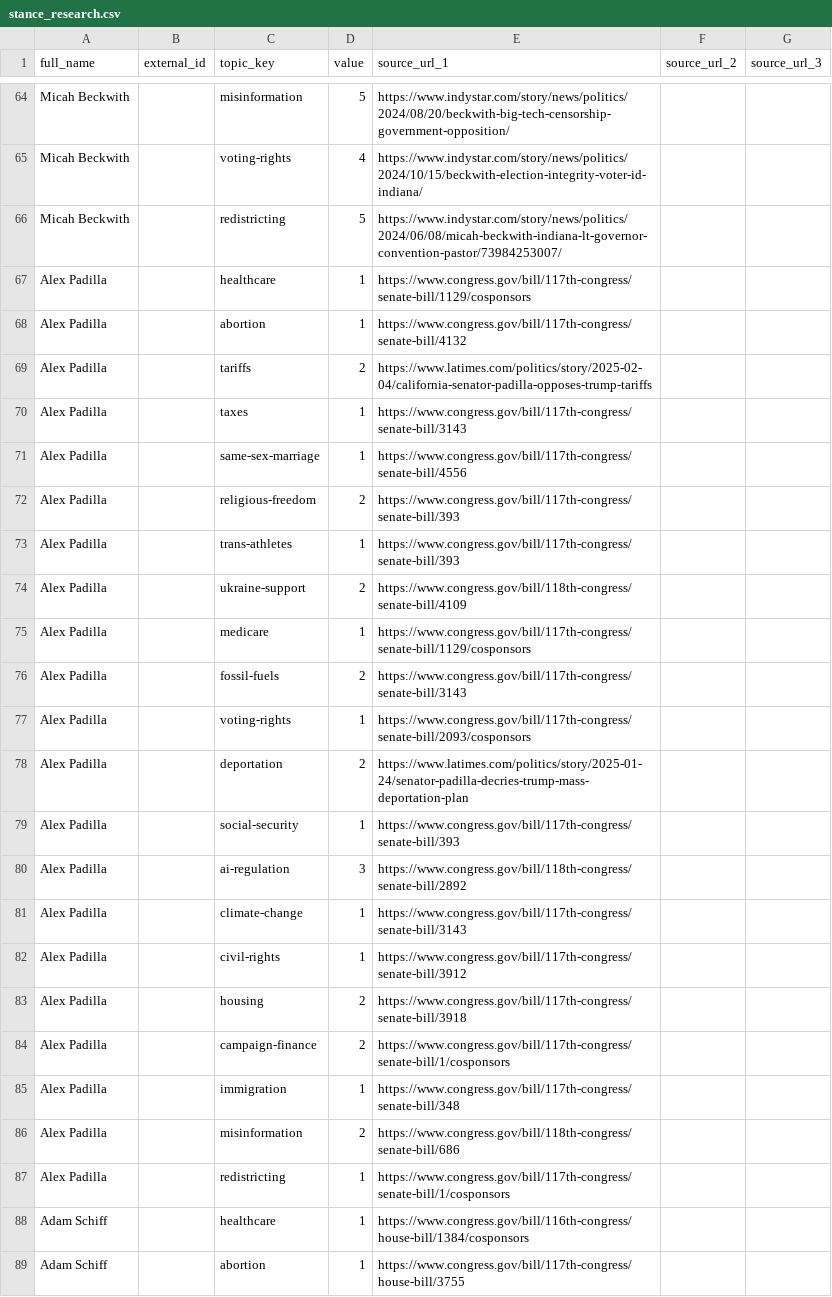
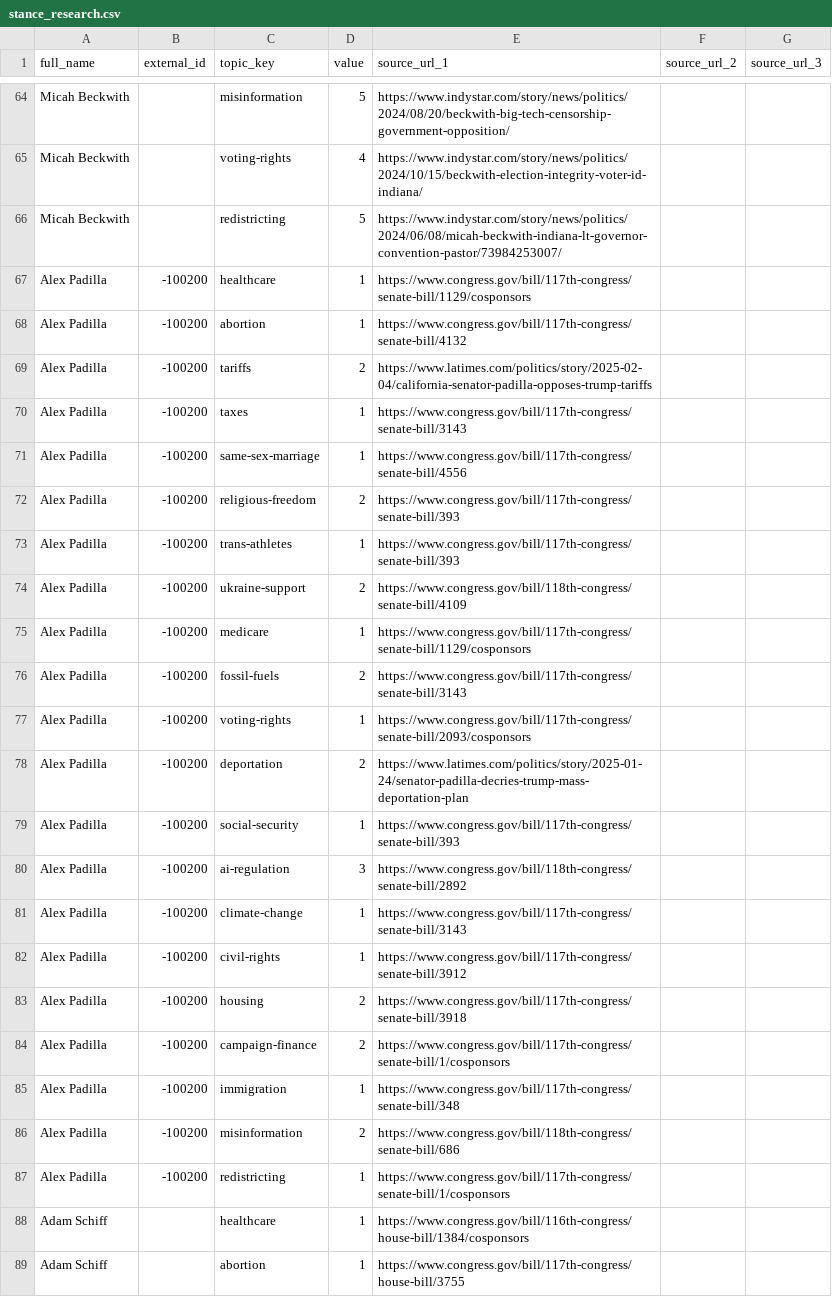
Before and after one commit to EmpoweredVote/EV-Backend, a CSV file: data/stance_research.csv, drawn as a sheet; only a part is shown, gaps mark what is left out.

```diff
--- a/data/stance_research.csv
+++ b/data/stance_research.csv
@@ -66,23 +66,23 @@ Micah Beckwith,,voting-rights,4,https://www.indystar.com/story/news/politics/202
 Micah Beckwith,,redistricting,5,https://www.indystar.com/story/news/politics/2024/06/08/micah-beckwith-indiana-lt-governor-convention-pastor/73984253007/,,
-Alex Padilla,,healthcare,1,https://www.congress.gov/bill/117th-congress/senate-bill/1129/cosponsors,,
-Alex Padilla,,abortion,1,https://www.congress.gov/bill/117th-congress/senate-bill/4132,,
-Alex Padilla,,tariffs,2,https://www.latimes.com/politics/story/2025-02-04/california-senator-padilla-opposes-trump-tariffs,,
-Alex Padilla,,taxes,1,https://www.congress.gov/bill/117th-congress/senate-bill/3143,,
-Alex Padilla,,same-sex-marriage,1,https://www.congress.gov/bill/117th-congress/senate-bill/4556,,
-Alex Padilla,,religious-freedom,2,https://www.congress.gov/bill/117th-congress/senate-bill/393,,
-Alex Padilla,,trans-athletes,1,https://www.congress.gov/bill/117th-congress/senate-bill/393,,
-Alex Padilla,,ukraine-support,2,https://www.congress.gov/bill/118th-congress/senate-bill/4109,,
-Alex Padilla,,medicare,1,https://www.congress.gov/bill/117th-congress/senate-bill/1129/cosponsors,,
-Alex Padilla,,fossil-fuels,2,https://www.congress.gov/bill/117th-congress/senate-bill/3143,,
-Alex Padilla,,voting-rights,1,https://www.congress.gov/bill/117th-congress/senate-bill/2093/cosponsors,,
-Alex Padilla,,deportation,2,https://www.latimes.com/politics/story/2025-01-24/senator-padilla-decries-trump-mass-deportation-plan,,
-Alex Padilla,,social-security,1,https://www.congress.gov/bill/117th-congress/senate-bill/393,,
-Alex Padilla,,ai-regulation,3,https://www.congress.gov/bill/118th-congress/senate-bill/2892,,
-Alex Padilla,,climate-change,1,https://www.congress.gov/bill/117th-congress/senate-bill/3143,,
-Alex Padilla,,civil-rights,1,https://www.congress.gov/bill/117th-congress/senate-bill/3912,,
-Alex Padilla,,housing,2,https://www.congress.gov/bill/117th-congress/senate-bill/3918,,
-Alex Padilla,,campaign-finance,2,https://www.congress.gov/bill/117th-congress/senate-bill/1/cosponsors,,
-Alex Padilla,,immigration,1,https://www.congress.gov/bill/117th-congress/senate-bill/348,,
-Alex Padilla,,misinformation,2,https://www.congress.gov/bill/118th-congress/senate-bill/686,,
-Alex Padilla,,redistricting,1,https://www.congress.gov/bill/117th-congress/senate-bill/1/cosponsors,,
+Alex Padilla,-100200,healthcare,1,https://www.congress.gov/bill/117th-congress/senate-bill/1129/cosponsors,,
+Alex Padilla,-100200,abortion,1,https://www.congress.gov/bill/117th-congress/senate-bill/4132,,
+Alex Padilla,-100200,tariffs,2,https://www.latimes.com/politics/story/2025-02-04/california-senator-padilla-opposes-trump-tariffs,,
+Alex Padilla,-100200,taxes,1,https://www.congress.gov/bill/117th-congress/senate-bill/3143,,
+Alex Padilla,-100200,same-sex-marriage,1,https://www.congress.gov/bill/117th-congress/senate-bill/4556,,
+Alex Padilla,-100200,religious-freedom,2,https://www.congress.gov/bill/117th-congress/senate-bill/393,,
+Alex Padilla,-100200,trans-athletes,1,https://www.congress.gov/bill/117th-congress/senate-bill/393,,
+Alex Padilla,-100200,ukraine-support,2,https://www.congress.gov/bill/118th-congress/senate-bill/4109,,
+Alex Padilla,-100200,medicare,1,https://www.congress.gov/bill/117th-congress/senate-bill/1129/cosponsors,,
+Alex Padilla,-100200,fossil-fuels,2,https://www.congress.gov/bill/117th-congress/senate-bill/3143,,
+Alex Padilla,-100200,voting-rights,1,https://www.congress.gov/bill/117th-congress/senate-bill/2093/cosponsors,,
+Alex Padilla,-100200,deportation,2,https://www.latimes.com/politics/story/2025-01-24/senator-padilla-decries-trump-mass-deportation-plan,,
+Alex Padilla,-100200,social-security,1,https://www.congress.gov/bill/117th-congress/senate-bill/393,,
+Alex Padilla,-100200,ai-regulation,3,https://www.congress.gov/bill/118th-congress/senate-bill/2892,,
+Alex Padilla,-100200,climate-change,1,https://www.congress.gov/bill/117th-congress/senate-bill/3143,,
+Alex Padilla,-100200,civil-rights,1,https://www.congress.gov/bill/117th-congress/senate-bill/3912,,
+Alex Padilla,-100200,housing,2,https://www.congress.gov/bill/117th-congress/senate-bill/3918,,
+Alex Padilla,-100200,campaign-finance,2,https://www.congress.gov/bill/117th-congress/senate-bill/1/cosponsors,,
+Alex Padilla,-100200,immigration,1,https://www.congress.gov/bill/117th-congress/senate-bill/348,,
+Alex Padilla,-100200,misinformation,2,https://www.congress.gov/bill/118th-congress/senate-bill/686,,
+Alex Padilla,-100200,redistricting,1,https://www.congress.gov/bill/117th-congress/senate-bill/1/cosponsors,,
 Adam Schiff,,healthcare,1,https://www.congress.gov/bill/116th-congress/house-bill/1384/cosponsors,,
```
Also changed, not shown: 2 other files.
